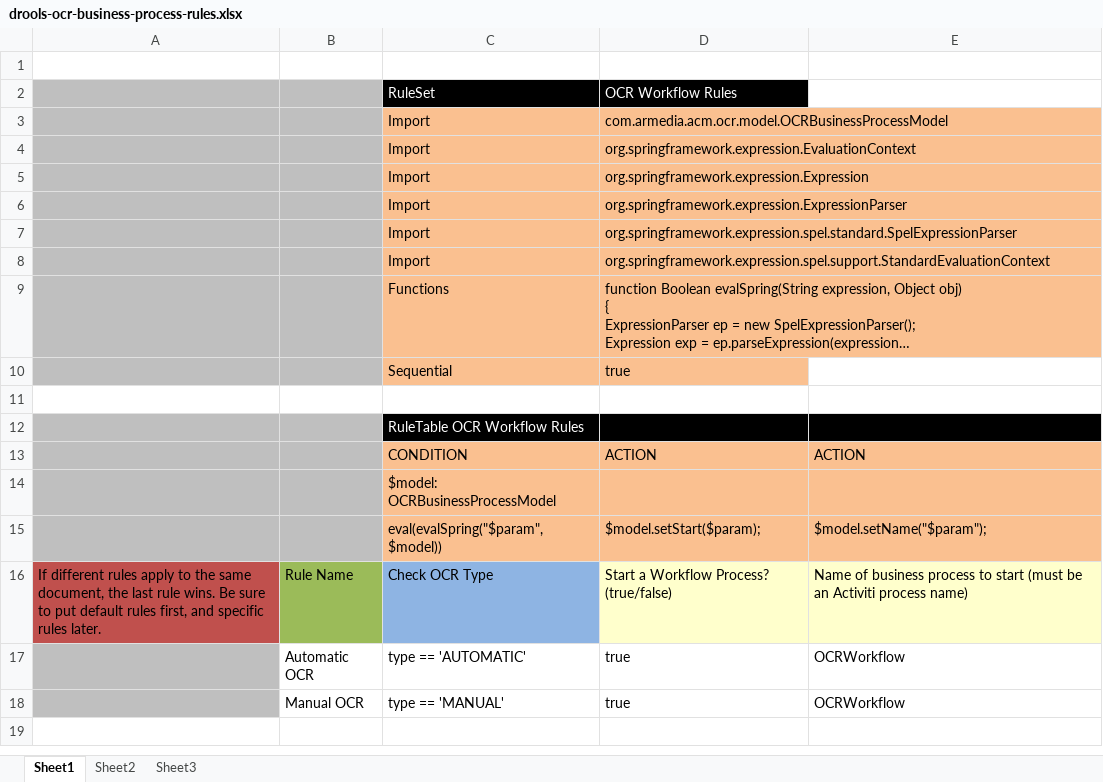
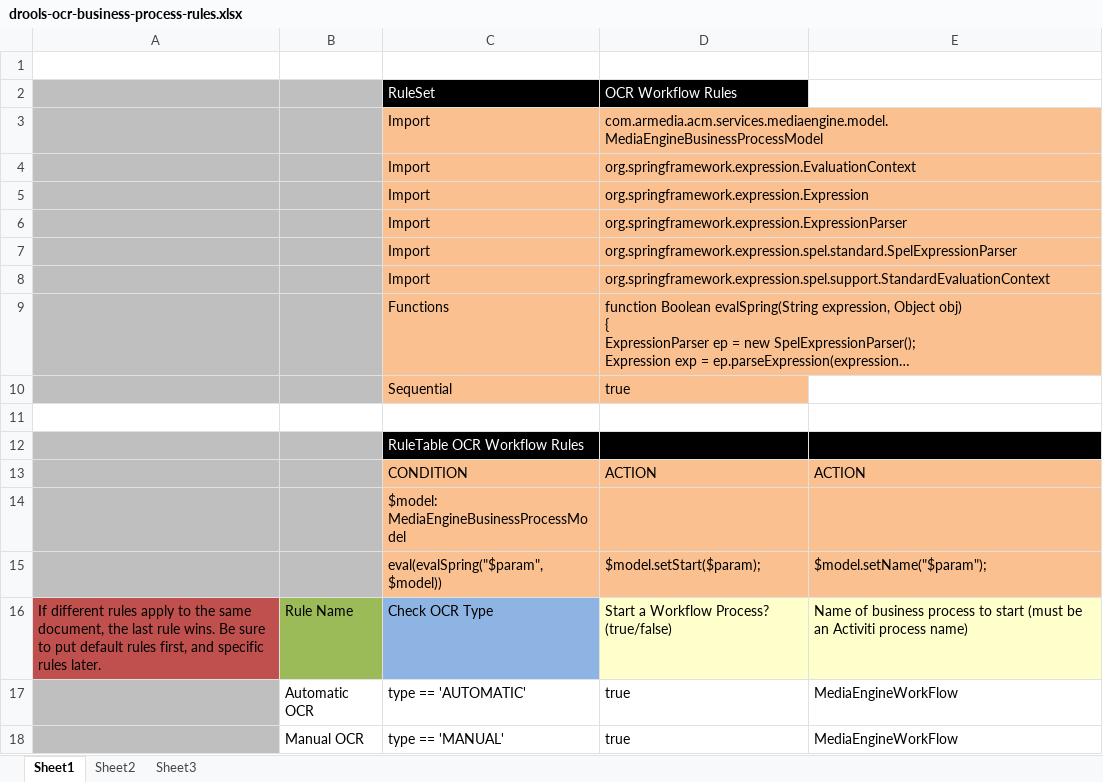
Before and after one commit to bcgov/.arkcase-employee-relations, an Excel workbook: acm/rules/drools-ocr-business-process-rules.xlsx, sheet Sheet1, drawn as a sheet; long unchanged cells end in …; values as stored, in another font and other column widths than the file's, no borders; charts and pictures not drawn; the diff names each change by its address in the sheet, - before the commit and + after, or states it on an @@ line.

```diff
--- a/acm/rules/drools-ocr-business-process-rules.xlsx (sheet Sheet1)
+++ b/acm/rules/drools-ocr-business-process-rules.xlsx (sheet Sheet1)
-D3: com.armedia.acm.ocr.model.OCRBusinessProcessModel
+D3: com.armedia.acm.services.mediaengine.model.MediaEngineBusinessProcessModel
-C14: $model: OCRBusinessProcessModel
+C14: $model: MediaEngineBusinessProcessModel
-E17:E18: OCRWorkflow
+E17:E18: MediaEngineWorkFlow
```
Also changed, not shown: acm/rules/drools-ocr-rules.xlsx, acm/rules/drools-transcribe-business-process-rules.xlsx, 2 other files.
